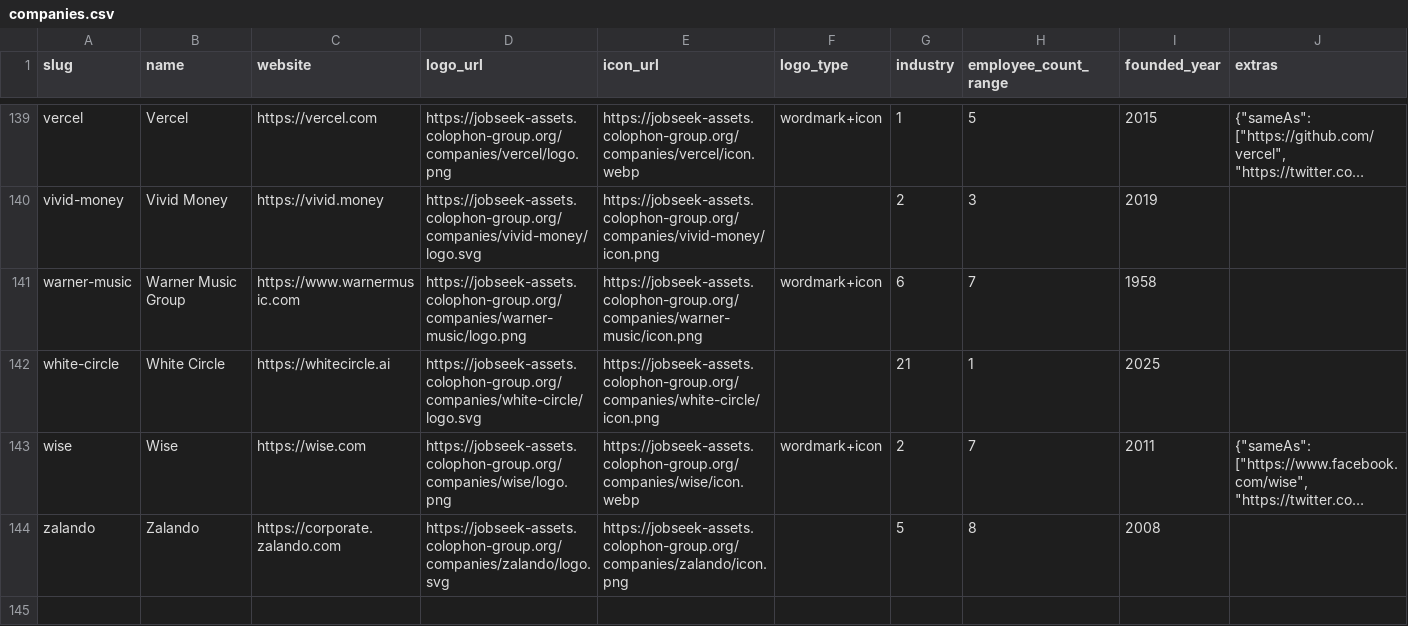
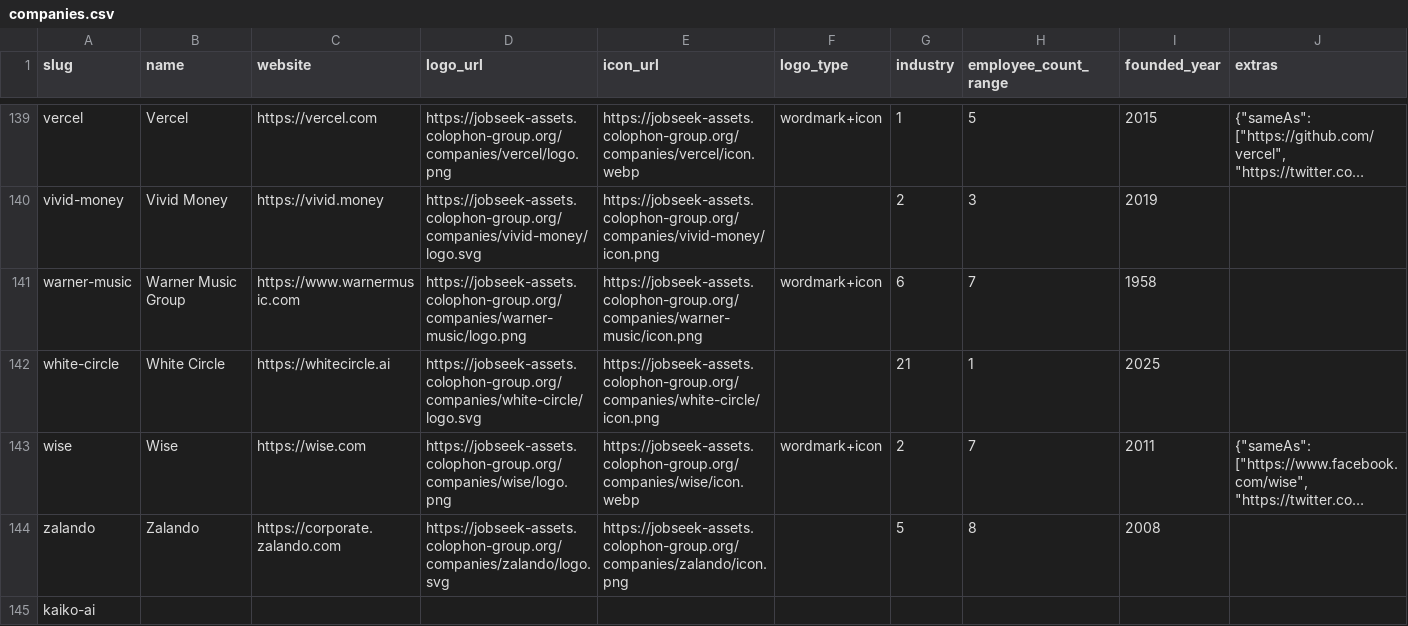
Before and after one commit to cclts/jobseek, a CSV file: apps/crawler/data/companies.csv, drawn as a sheet; only a part is shown, gaps mark what is left out; long unchanged cells end in …; the diff names each change by its address in the sheet, - before the commit and + after, or states it on an @@ line.

```diff
--- a/apps/crawler/data/companies.csv
+++ b/apps/crawler/data/companies.csv
+row 145: kaiko-ai
```
